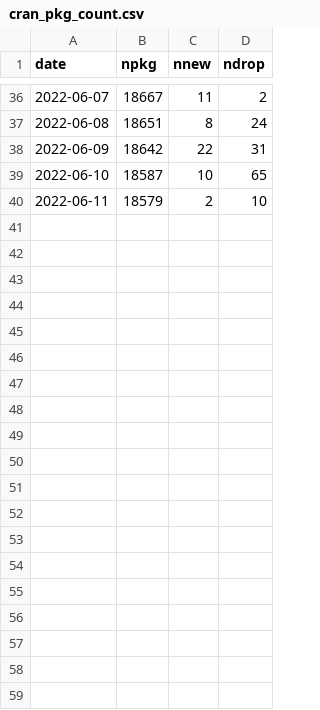
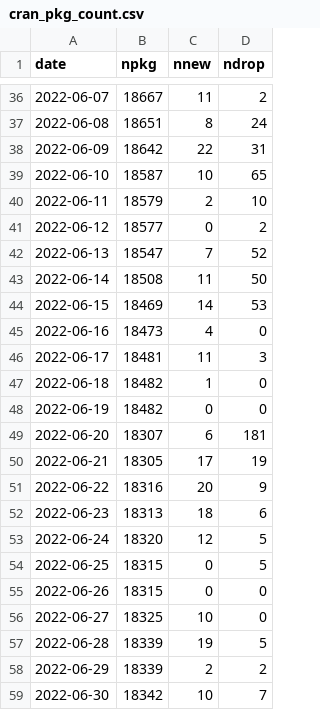
Before and after one commit to spkaluzny/crancount, a CSV file: data/cran_pkg_count.csv, drawn as a sheet; only a part is shown, gaps mark what is left out; the diff names each change by its address in the sheet, - before the commit and + after, or states it on an @@ line.

Commit message:
Updated data and report style

```diff
--- a/data/cran_pkg_count.csv
+++ b/data/cran_pkg_count.csv
+row 41: 2022-06-12 | 18577 | 0 | 2
+row 42: 2022-06-13 | 18547 | 7 | 52
+row 43: 2022-06-14 | 18508 | 11 | 50
+row 44: 2022-06-15 | 18469 | 14 | 53
+row 45: 2022-06-16 | 18473 | 4 | 0
+row 46: 2022-06-17 | 18481 | 11 | 3
+row 47: 2022-06-18 | 18482 | 1 | 0
+row 48: 2022-06-19 | 18482 | 0 | 0
+row 49: 2022-06-20 | 18307 | 6 | 181
+row 50: 2022-06-21 | 18305 | 17 | 19
+row 51: 2022-06-22 | 18316 | 20 | 9
+row 52: 2022-06-23 | 18313 | 18 | 6
+row 53: 2022-06-24 | 18320 | 12 | 5
+row 54: 2022-06-25 | 18315 | 0 | 5
+row 55: 2022-06-26 | 18315 | 0 | 0
+row 56: 2022-06-27 | 18325 | 10 | 0
+row 57: 2022-06-28 | 18339 | 19 | 5
+row 58: 2022-06-29 | 18339 | 2 | 2
+row 59: 2022-06-30 | 18342 | 10 | 7
```
Also changed, not shown: 2 other files.
